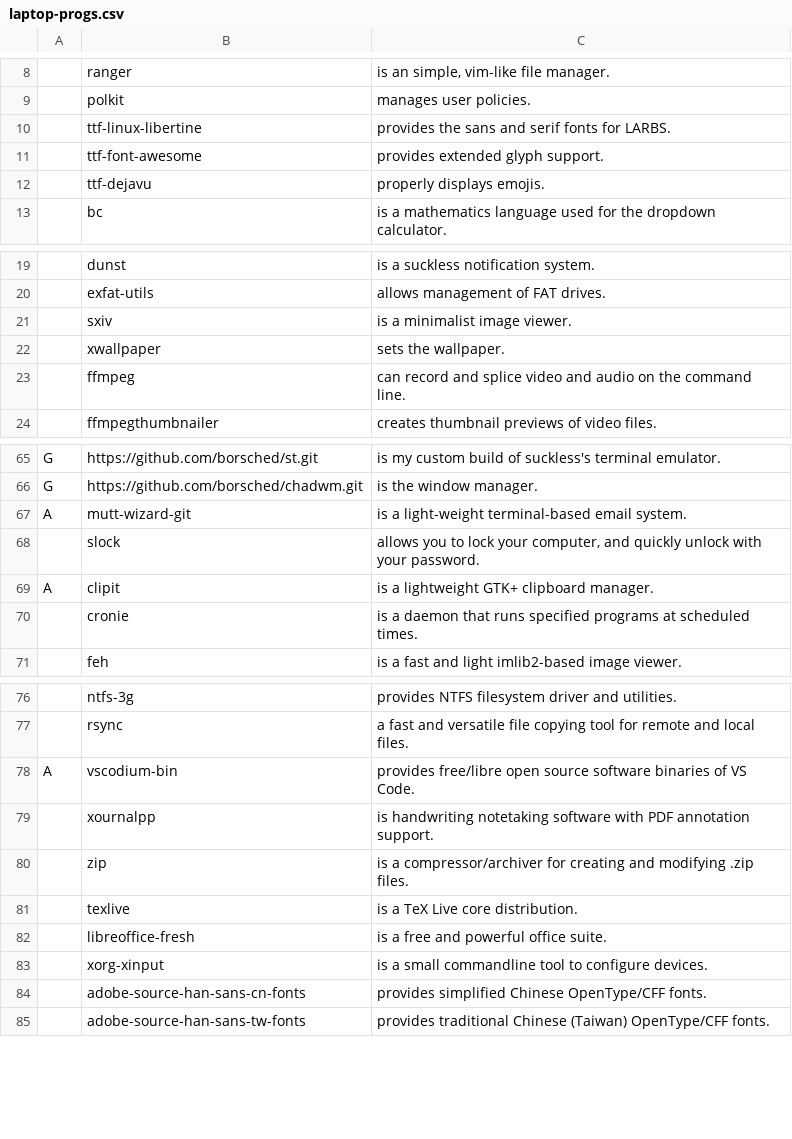
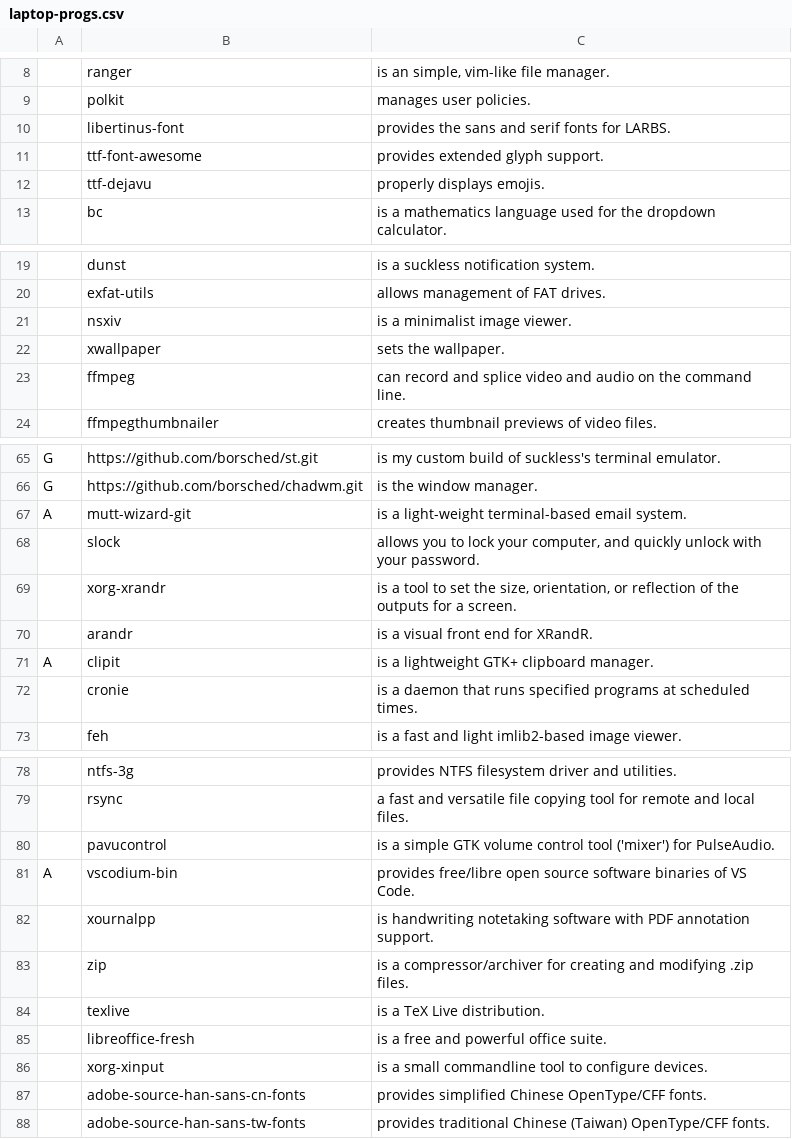
Before and after one commit to borsched/LARBS, a CSV file: static/laptop-progs.csv, drawn as a sheet; only a part is shown, gaps mark what is left out.

```diff
--- a/static/laptop-progs.csv
+++ b/static/laptop-progs.csv
@@ -9,3 +9,3 @@
 ,polkit,"manages user policies."
-,ttf-linux-libertine,"provides the sans and serif fonts for LARBS."
+,libertinus-font,"provides the sans and serif fonts for LARBS."
 ,ttf-font-awesome,"provides extended glyph support."
@@ -20,3 +20,3 @@
 ,exfat-utils,"allows management of FAT drives."
-,sxiv,"is a minimalist image viewer."
+,nsxiv,"is a minimalist image viewer."
 ,xwallpaper,"sets the wallpaper."
@@ -68,2 +68,4 @@ A,mutt-wizard-git,"is a light-weight terminal-based email system."
 ,slock,"allows you to lock your computer, and quickly unlock with your password."
+,xorg-xrandr,"is a tool to set the size, orientation, or reflection of the outputs for a screen."
+,arandr,"is a visual front end for XRandR."
 A,clipit,"is a lightweight GTK+ clipboard manager."
@@ -77,2 +79,3 @@ A,clipit,"is a lightweight GTK+ clipboard manager."
 ,rsync,"a fast and versatile file copying tool for remote and local files."
+,pavucontrol,"is a simple GTK volume control tool ('mixer') for PulseAudio."
 A,vscodium-bin,"provides free/libre open source software binaries of VS Code."
@@ -80,3 +83,3 @@ A,vscodium-bin,"provides free/libre open source software binaries of VS Code."
 ,zip,"is a compressor/archiver for creating and modifying .zip files."
-,texlive,"is a TeX Live core distribution."
+,texlive,"is a TeX Live distribution."
 ,libreoffice-fresh,"is a free and powerful office suite."
```
Also changed, not shown: static/progs.csv.
